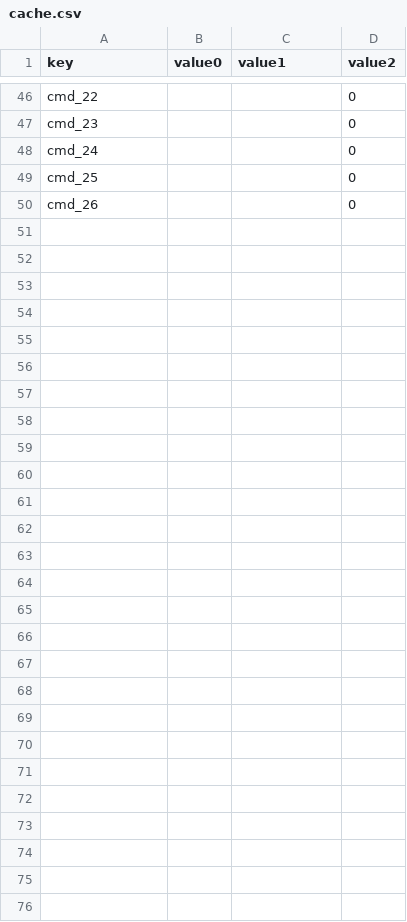
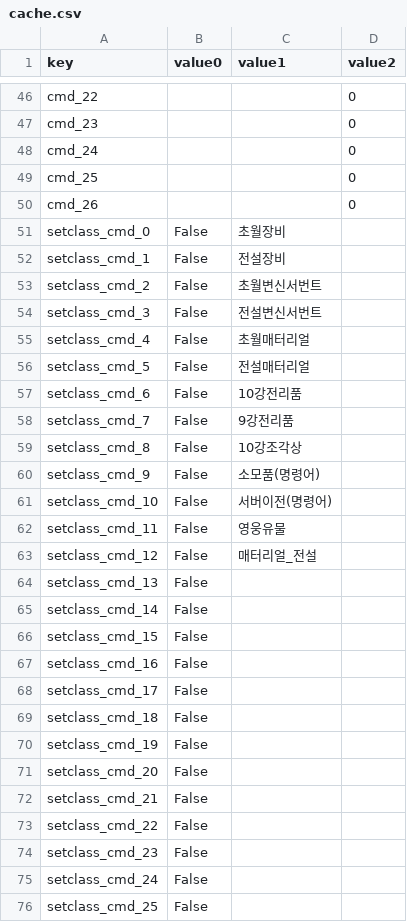
Before and after one commit to SungMinseok/Test-Automation-Tool-R2M-, a CSV file: cache/cache.csv, drawn as a sheet; only a part is shown, gaps mark what is left out; the diff covers the shown part only.

```diff
--- a/cache/cache.csv
+++ b/cache/cache.csv
@@ -50 +50,27 @@ cmd_25,,,0
 cmd_26,,,0
+setclass_cmd_0,False,초월장비,
+setclass_cmd_1,False,전설장비,
+setclass_cmd_2,False,초월변신서번트,
+setclass_cmd_3,False,전설변신서번트,
+setclass_cmd_4,False,초월매터리얼,
+setclass_cmd_5,False,전설매터리얼,
+setclass_cmd_6,False,10강전리품,
+setclass_cmd_7,False,9강전리품,
+setclass_cmd_8,False,10강조각상,
+setclass_cmd_9,False,소모품(명령어),
+setclass_cmd_10,False,서버이전(명령어),
+setclass_cmd_11,False,영웅유물,
+setclass_cmd_12,False,매터리얼_전설,
+setclass_cmd_13,False,,
+setclass_cmd_14,False,,
+setclass_cmd_15,False,,
+setclass_cmd_16,False,,
+setclass_cmd_17,False,,
+setclass_cmd_18,False,,
+setclass_cmd_19,False,,
+setclass_cmd_20,False,,
+setclass_cmd_21,False,,
+setclass_cmd_22,False,,
+setclass_cmd_23,False,,
+setclass_cmd_24,False,,
+setclass_cmd_25,False,,
```
Also changed, not shown: 46 edited cells elsewhere in this file, 14 other files.
